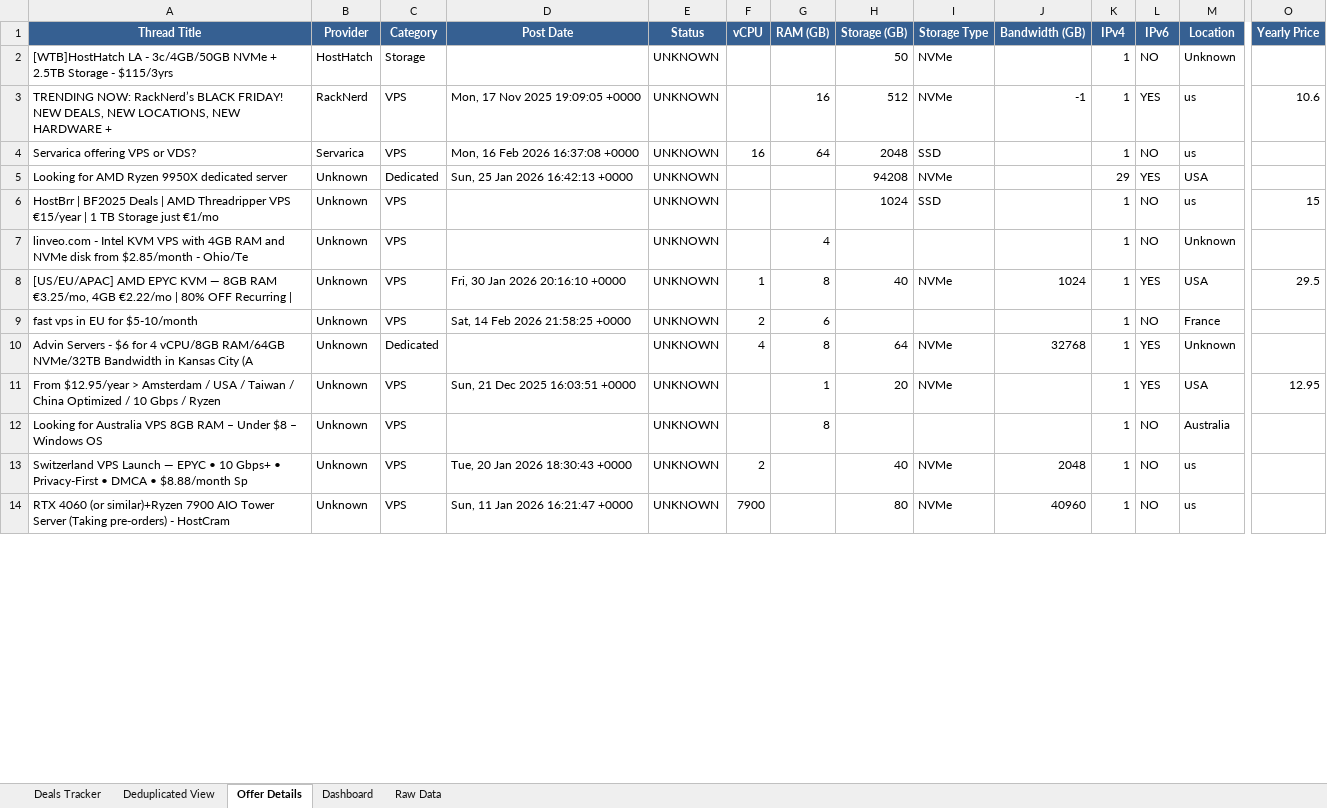
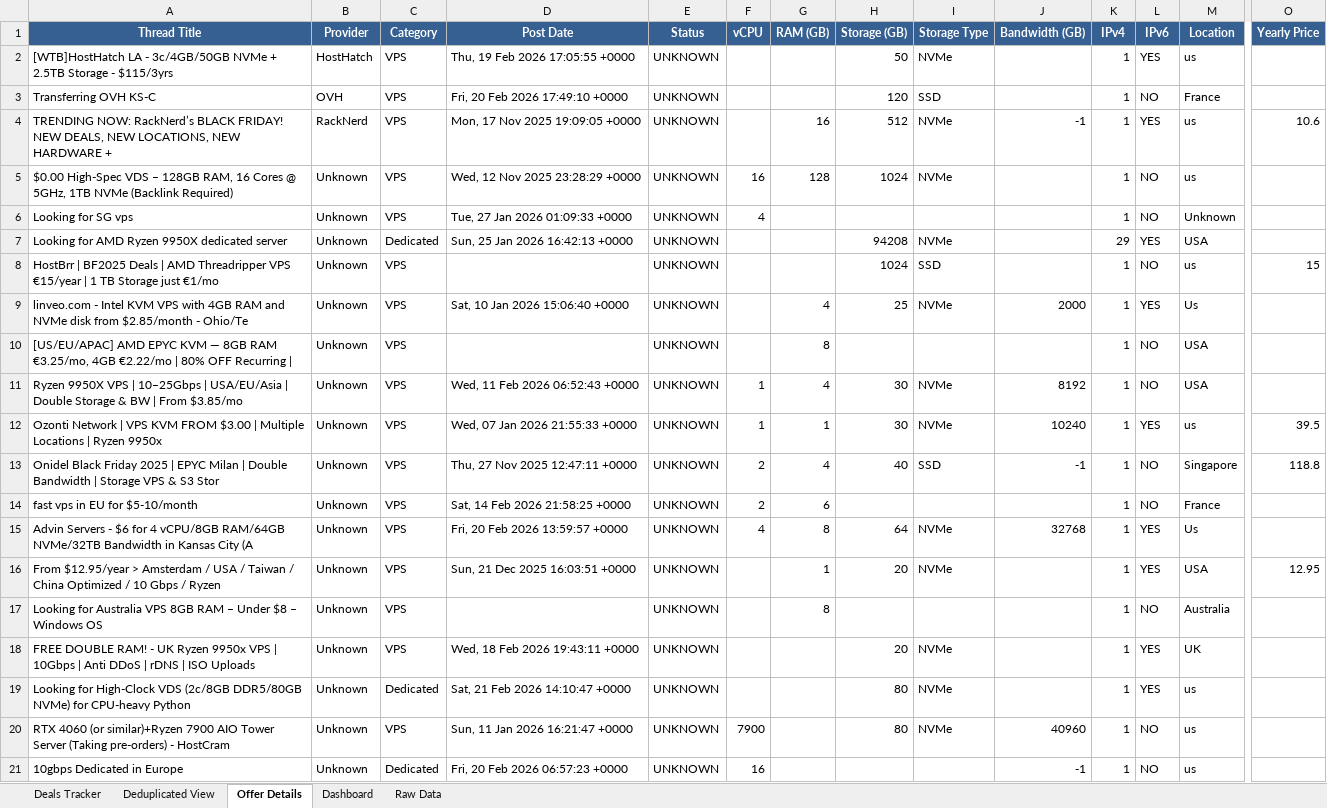
Before and after one commit to bojak83318/hosting-deals-tracker, an Excel workbook: output/Hosting-Deals-Tracker.xlsx, sheet Offer Details, drawn as a sheet; only a part is shown, gaps mark what is left out; values as stored, in another font and other column widths than the file's, no borders; removed rows and columns are numbered as before the commit, all else as after; rows hold the shown columns only; the diff covers the shown part only; the diff names each change by its address in the sheet, - before the commit and + after, or states it on an @@ line.

```diff
--- a/output/Hosting-Deals-Tracker.xlsx (sheet Offer Details)
+++ b/output/Hosting-Deals-Tracker.xlsx (sheet Offer Details)
-C2 (Category): Storage
+C2 (Category): VPS
-D2 (Post Date): (empty)
+D2 (Post Date): Thu, 19 Feb 2026 17:05:55 +0000
-L2 (IPv6): NO
+L2 (IPv6): YES
-M2 (Location): Unknown
+M2 (Location): us
+row 3: Transferring OVH KS-C | OVH | VPS | Fri, 20 Feb 2026 17:49:10 +0000 | UNKNOWN |  |  | 120 | SSD |  | 1 | NO | France
-row 4: Servarica offering VPS or VDS? | Servarica | VPS | Mon, 16 Feb 2026 16:37:08 +0000 | UNKNOWN | 16 | 64 | 2048 | SSD |  | 1 | NO | us
+row 5: $0.00 High-Spec VDS – 128GB RAM, 16 Cores @ 5GHz, 1TB NVMe (Backlink Required) | Unknown | VPS | Wed, 12 Nov 2025 23:28:29 +0000 | UNKNOWN | 16 | 128 | 1024 | NVMe |  | 1 | NO | us
+row 6: Looking for SG vps | Unknown | VPS | Tue, 27 Jan 2026 01:09:33 +0000 | UNKNOWN | 4 |  |  |  |  | 1 | NO | Unknown
-D9 (Post Date): (empty)
+D9 (Post Date): Sat, 10 Jan 2026 15:06:40 +0000
-H9 (Storage (GB)): (empty)
+H9 (Storage (GB)): 25
-I9 (Storage Type): (empty)
+I9 (Storage Type): NVMe
-J9 (Bandwidth (GB)): (empty)
+J9 (Bandwidth (GB)): 2000
-L9 (IPv6): NO
+L9 (IPv6): YES
-M9 (Location): Unknown
+M9 (Location): Us
-D10 (Post Date): Fri, 30 Jan 2026 20:16:10 +0000
+D10 (Post Date): (empty)
-F10 (vCPU): 1
+F10 (vCPU): (empty)
-H10 (Storage (GB)): 40
+H10 (Storage (GB)): (empty)
-I10 (Storage Type): NVMe
+I10 (Storage Type): (empty)
-J10 (Bandwidth (GB)): 1024
+J10 (Bandwidth (GB)): (empty)
-L10 (IPv6): YES
+L10 (IPv6): NO
-O10 (Yearly Price): 29.5
+O10 (Yearly Price): (empty)
+row 11: Ryzen 9950X VPS | 10–25Gbps | USA/EU/Asia | Double Storage & BW | From $3.85/mo | Unknown | VPS | Wed, 11 Feb 2026 06:52:43 +0000 | UNKNOWN | 1 | 4 | 30 | NVMe | 8192 | 1 | NO | USA
+row 12: Ozonti Network | VPS KVM FROM $3.00 | Multiple Locations | Ryzen 9950x | Unknown | VPS | Wed, 07 Jan 2026 21:55:33 +0000 | UNKNOWN | 1 | 1 | 30 | NVMe | 10240 | 1 | YES | us | 39.5
+row 13: Onidel Black Friday 2025 | EPYC Milan | Double Bandwidth | Storage VPS & S3 Stor | Unknown | VPS | Thu, 27 Nov 2025 12:47:11 +0000 | UNKNOWN | 2 | 4 | 40 | SSD | -1 | 1 | NO | Singapore | 118.8
-C15 (Category): Dedicated
+C15 (Category): VPS
-D15 (Post Date): (empty)
+D15 (Post Date): Fri, 20 Feb 2026 13:59:57 +0000
-M15 (Location): Unknown
+M15 (Location): Us
-row 13: Switzerland VPS Launch — EPYC • 10 Gbps+ • Privacy-First • DMCA • $8.88/month Sp | Unknown | VPS | Tue, 20 Jan 2026 18:30:43 +0000 | UNKNOWN | 2 |  | 40 | NVMe | 2048 | 1 | NO | us
+row 18: FREE DOUBLE RAM! - UK Ryzen 9950x VPS | 10Gbps | Anti DDoS | rDNS | ISO Uploads | Unknown | VPS | Wed, 18 Feb 2026 19:43:11 +0000 | UNKNOWN |  |  | 20 | NVMe |  | 1 | YES | UK
+row 19: Looking for High-Clock VDS (2c/8GB DDR5/80GB NVMe) for CPU-heavy Python | Unknown | Dedicated | Sat, 21 Feb 2026 14:10:47 +0000 | UNKNOWN |  |  | 80 | NVMe |  | 1 | YES | us
+row 21: 10gbps Dedicated in Europe | Unknown | Dedicated | Fri, 20 Feb 2026 06:57:23 +0000 | UNKNOWN | 16 |  |  |  | -1 | 1 | NO | us
```
Also changed, not shown: 3 added rows, 6 removed rows, 2 moved rows and 35 edited cells elsewhere in this sheet, sheet Deals Tracker, sheet Deduplicated View, sheet Raw Data, sheet Dashboard, 1 other file.
